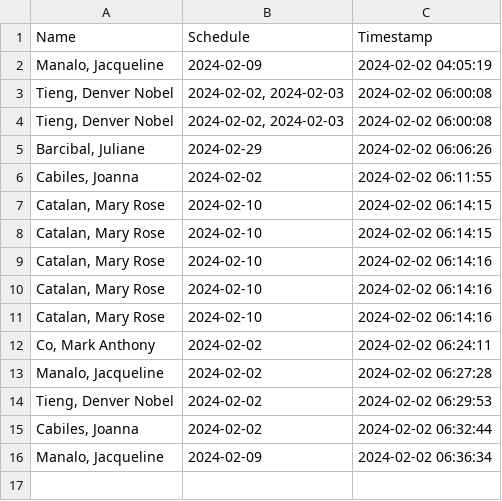
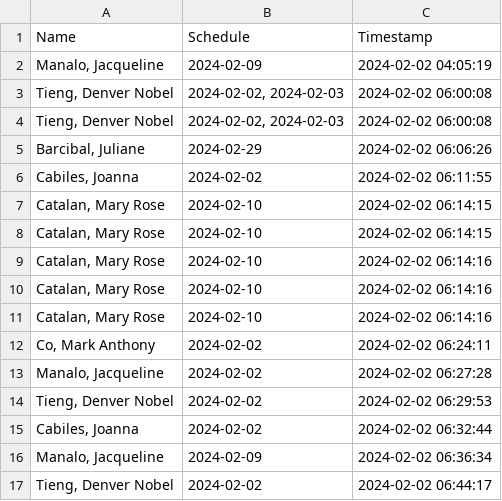
Before and after one commit to Dntieng/Dntieng.github.io, a CSV file: data/schedule.csv, drawn as a sheet; the diff names each change by its address in the sheet, - before the commit and + after, or states it on an @@ line.

Commit message:
Update schedule.csv

```diff
--- a/data/schedule.csv
+++ b/data/schedule.csv
+row 17: Tieng, Denver Nobel | 2024-02-02 | 2024-02-02 06:44:17
```
